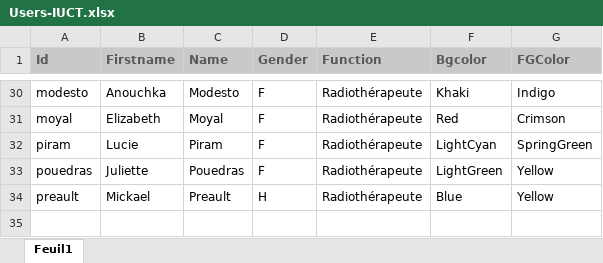
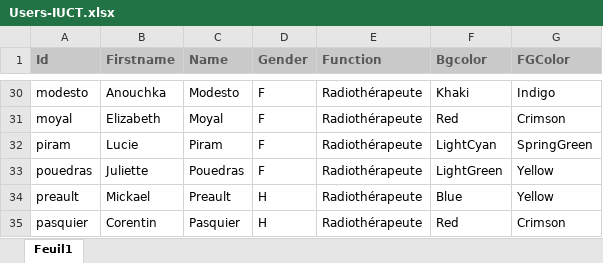
Before and after one commit to uhqd/PLANCHECK, an Excel workbook: Plancheck/plancheck_data/users/Users-IUCT.xlsx, sheet Feuil1, drawn as a sheet; only a part is shown, gaps mark what is left out; values as stored, in another font and other column widths than the file's, no borders; the diff names each change by its address in the sheet, - before the commit and + after, or states it on an @@ line.

```diff
--- a/Plancheck/plancheck_data/users/Users-IUCT.xlsx (sheet Feuil1)
+++ b/Plancheck/plancheck_data/users/Users-IUCT.xlsx (sheet Feuil1)
+row 35: pasquier | Corentin | Pasquier | H | Radiothérapeute | Red | Crimson
```
Also changed, not shown: 53 other files.
